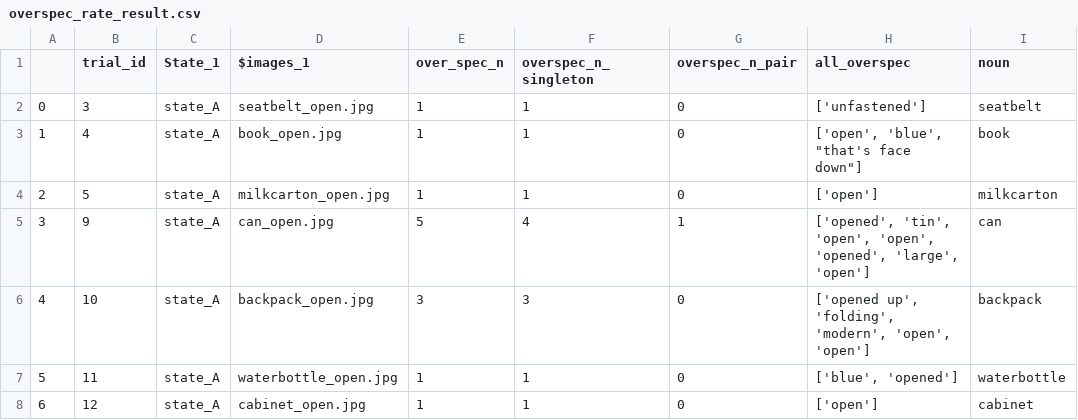
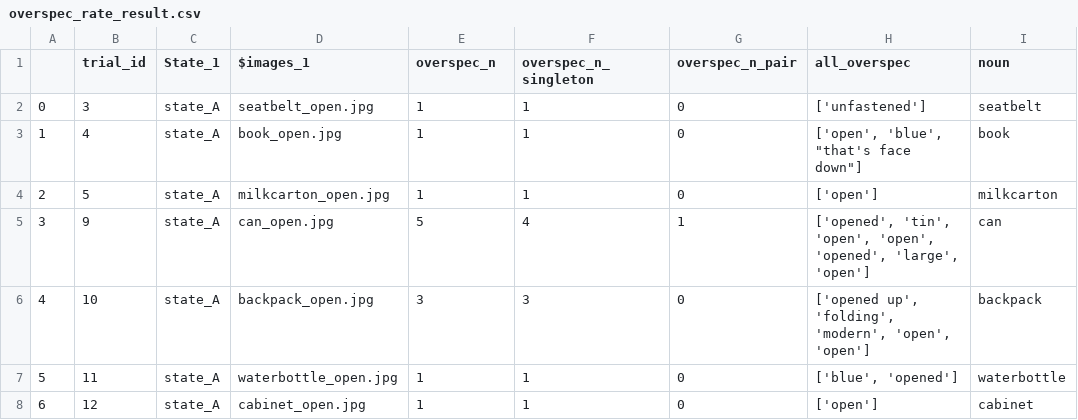
Before and after one commit to YIBIN35/cs-RSA-Modelling, a CSV file: overspec_rate_result.csv, drawn as a sheet; only a part is shown; the diff names each change by its address in the sheet, - before the commit and + after, or states it on an @@ line.

Commit message:
add both middle and raw based parker results

```diff
--- a/overspec_rate_result.csv
+++ b/overspec_rate_result.csv
-E1: over_spec_n
+E1: overspec_n
```
Also changed, not shown: 3 other files.
